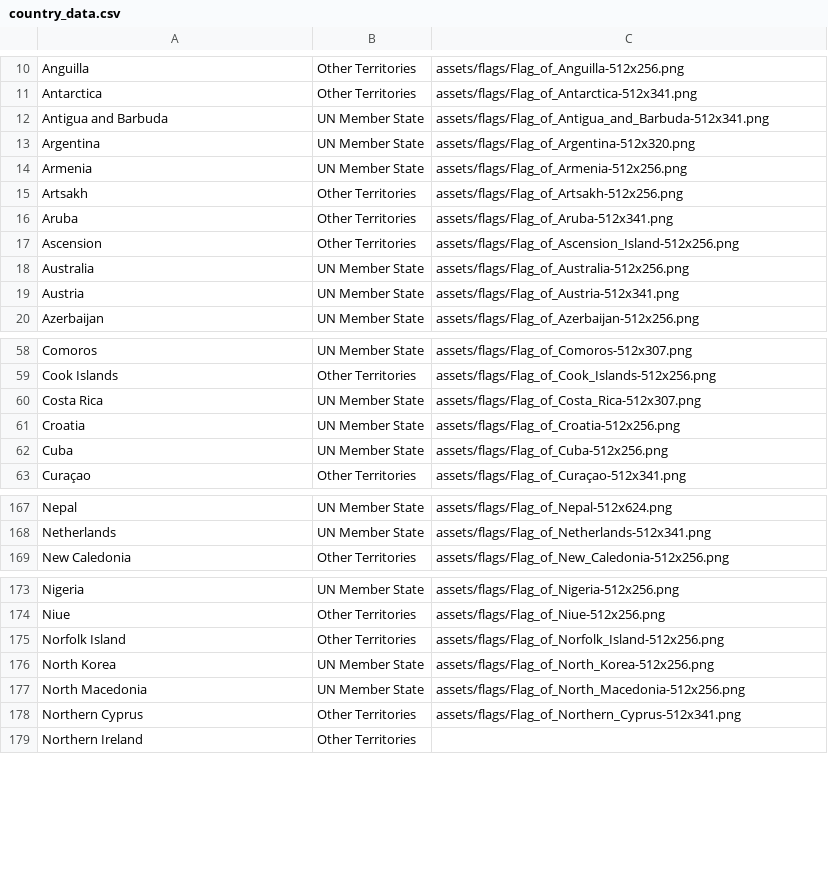
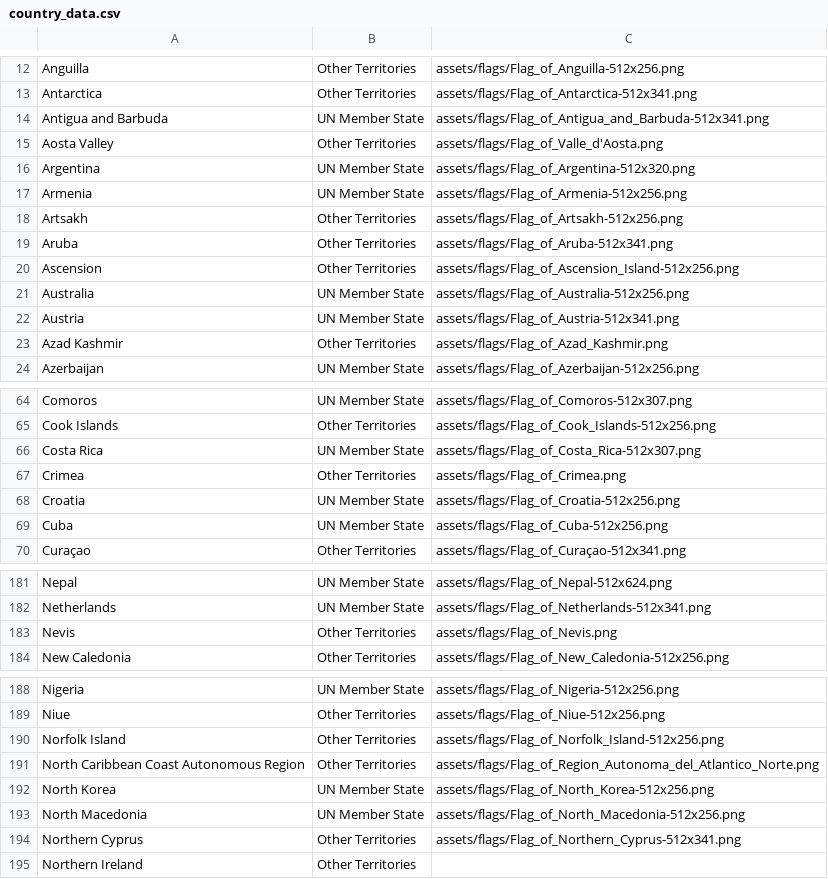
Before and after one commit to ricardofig016/flagle-enhanced, a CSV file: country_data.csv, drawn as a sheet; only a part is shown, gaps mark what is left out; the diff covers the shown part only; the diff names each change by its address in the sheet, - before the commit and + after, or states it on an @@ line.

Commit message:
added all regions of africa, asia, europe and north america

```diff
--- a/country_data.csv
+++ b/country_data.csv
+row 15: Aosta Valley | Other Territories | assets/flags/Flag_of_Valle_d'Aosta.png
+row 23: Azad Kashmir | Other Territories | assets/flags/Flag_of_Azad_Kashmir.png
+row 67: Crimea | Other Territories | assets/flags/Flag_of_Crimea.png
+row 183: Nevis | Other Territories | assets/flags/Flag_of_Nevis.png
+row 191: North Caribbean Coast Autonomous Region | Other Territories | assets/flags/Flag_of_Region_Autonoma_del_Atlantico_Norte.png
```
Also changed, not shown: 24 added rows and 1 edited cell elsewhere in this file, 28 other files.
